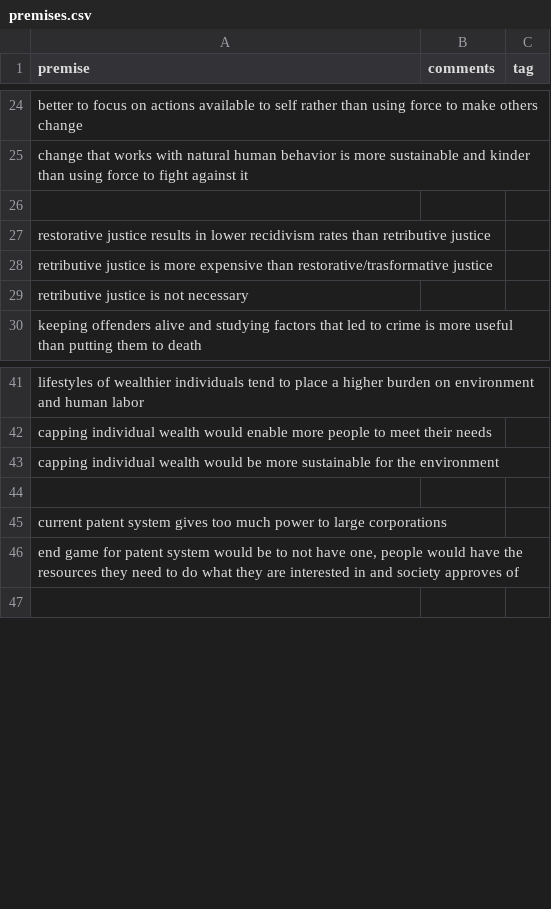
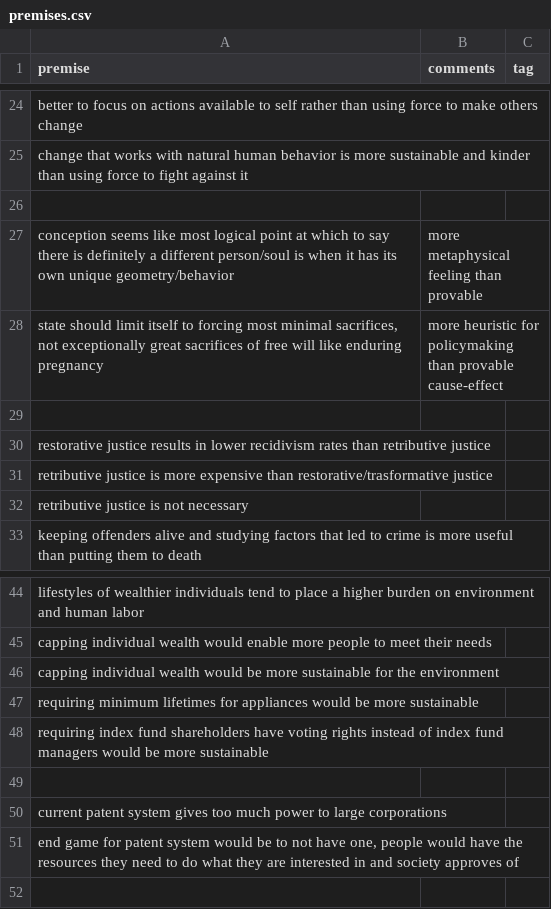
Before and after one commit to greg-m-clark/gc_opinion, a CSV file: premises.csv, drawn as a sheet; only a part is shown, gaps mark what is left out.

Commit message:
adding abortion feelings and more sustainability cause-effect

```diff
--- a/premises.csv
+++ b/premises.csv
@@ -26,2 +26,5 @@ change that works with natural human behavior is more sustainable and kinder tha
 		
+conception seems like most logical point at which to say there is definitely a different person/soul is when it has its own unique geometry/behavior	more metaphysical feeling than provable	
+state should limit itself to forcing most minimal sacrifices, not exceptionally great sacrifices of free will like enduring pregnancy	more heuristic for policymaking than provable cause-effect	
+		
 restorative justice results in lower recidivism rates than retributive justice		
@@ -43,2 +46,4 @@ capping individual wealth would enable more people to meet their needs
 capping individual wealth would be more sustainable for the environment		
+requiring minimum lifetimes for appliances would be more sustainable		
+requiring index fund shareholders have voting rights instead of index fund managers would be more sustainable		
 		
```
